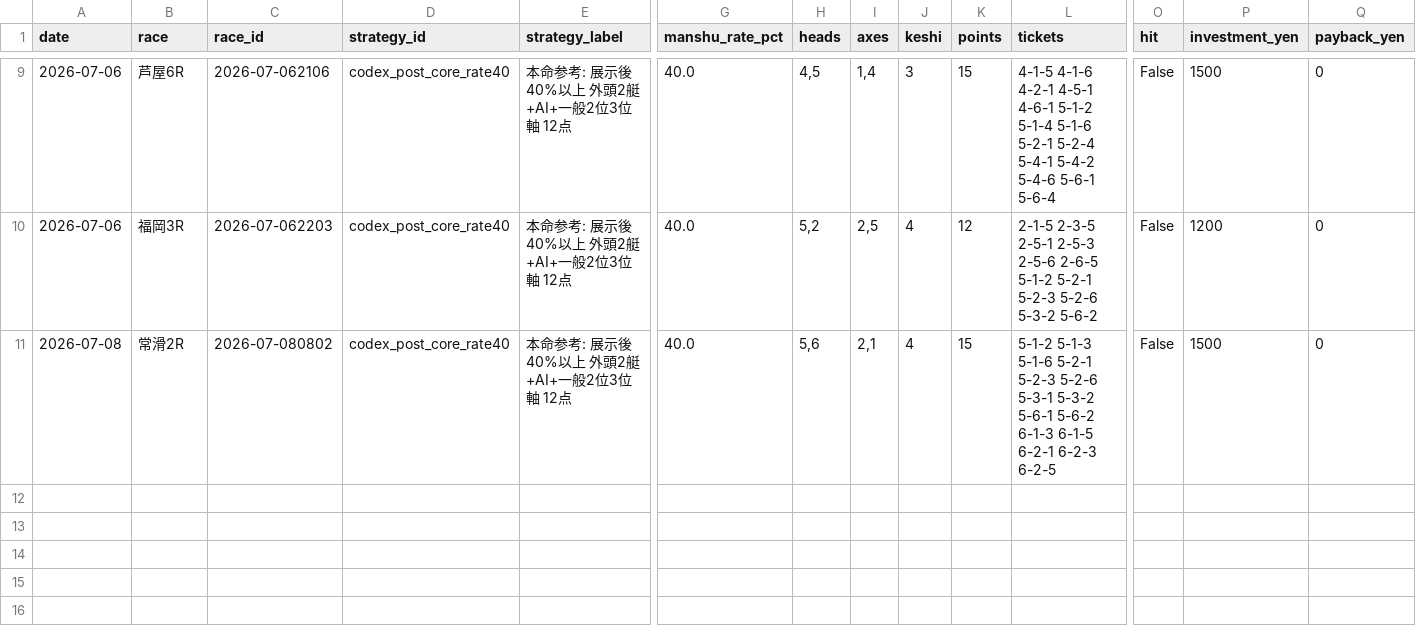
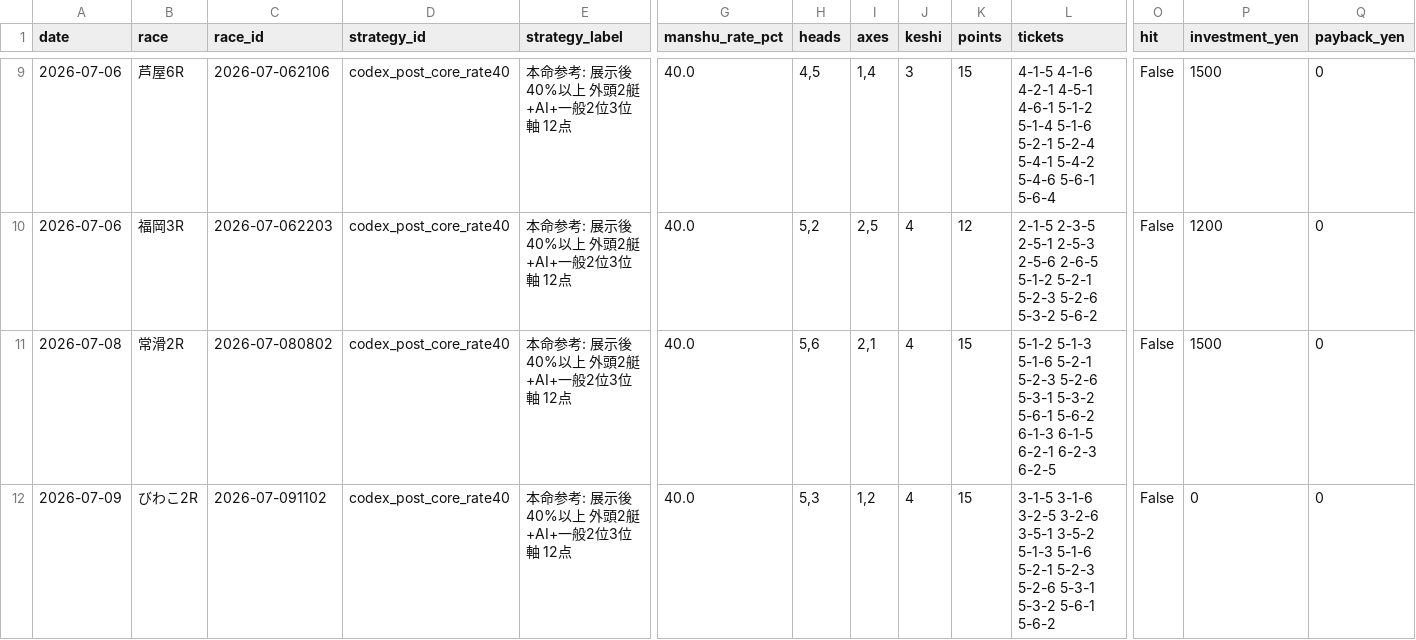
Before and after one commit to mm1601/kyotei-occult-viewer, a CSV file: data/output/core_buy_forward_validation.csv, drawn as a sheet; only a part is shown, gaps mark what is left out; rows hold the shown columns only; the diff names each change by its address in the sheet, - before the commit and + after, or states it on an @@ line.

```diff
--- a/data/output/core_buy_forward_validation.csv
+++ b/data/output/core_buy_forward_validation.csv
+row 12: 2026-07-09 | びわこ2R | 2026-07-091102 | codex_post_core_rate40 | 本命参考: 展示後40%以上 外頭2艇+AI+一般2位3位軸 12点 | 40.0 | 5,3 | 1,2 | 4 | 15 | 3-1-5 3-1-6 3-2-5 3-2-6 3-5-1 3-5-2 5-1-3 5-1-6 5-2-1 5-2-3 5-2-6 5-3-1 5-3-2 5-6-1 5-6-2 | False | 0 | 0
```
Also changed, not shown: 13 other files.
